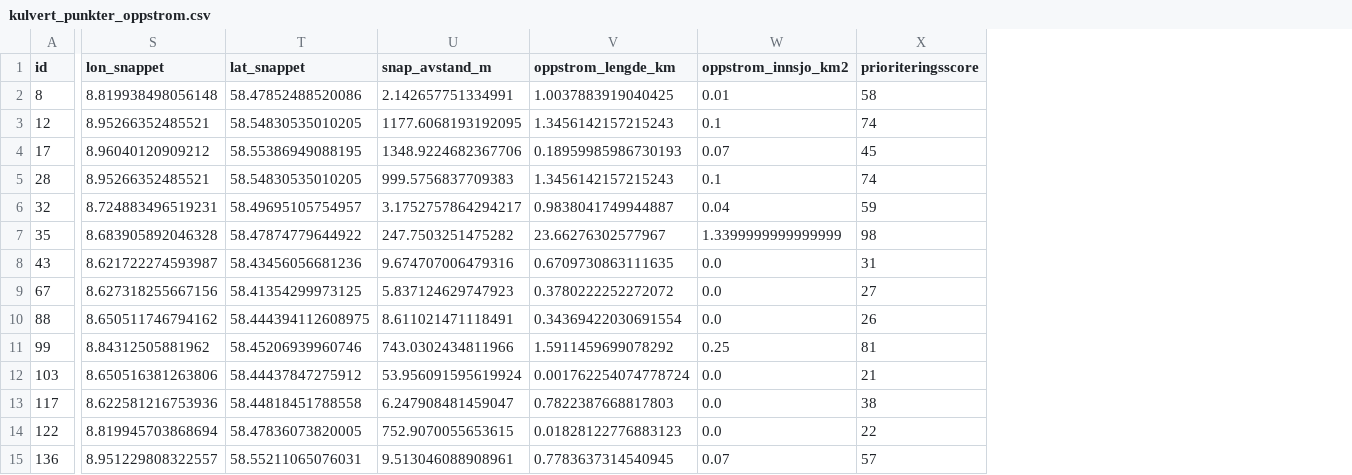
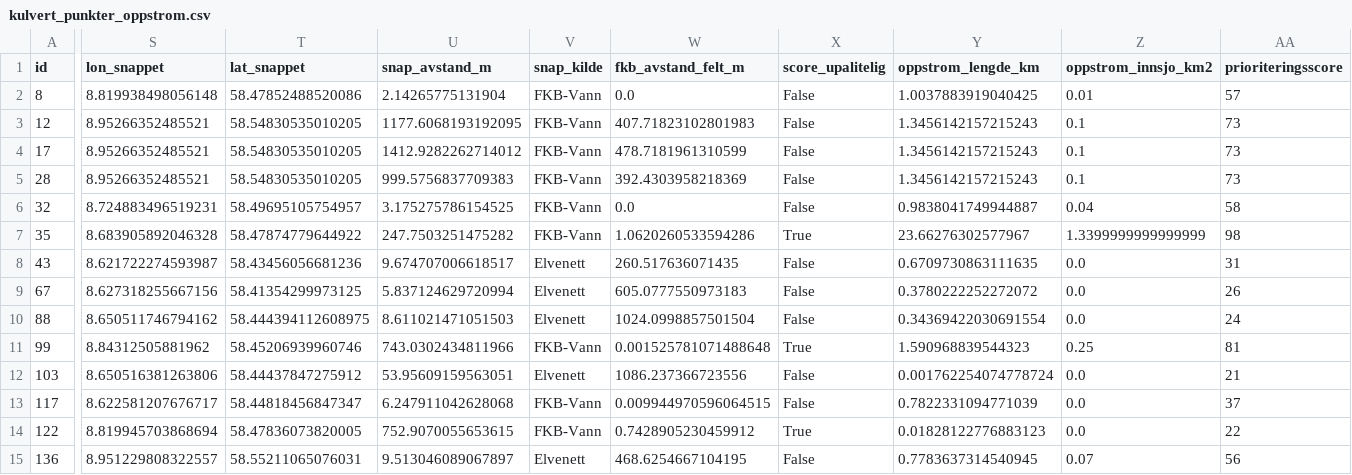
Before and after one commit to ErwinKers/Culvert-trial-1, a CSV file: data/processed/kulvert_punkter_oppstrom.csv, drawn as a sheet; only a part is shown, gaps mark what is left out; addresses are those after the commit; the diff covers the shown part only; the diff names each change by its address in the sheet, - before the commit and + after, or states it on an @@ line.

```diff
--- a/data/processed/kulvert_punkter_oppstrom.csv
+++ b/data/processed/kulvert_punkter_oppstrom.csv
+column V (snap_kilde), rows 2-15: FKB-Vann | FKB-Vann | FKB-Vann | FKB-Vann | FKB-Vann | FKB-Vann | Elvenett | Elvenett | Elvenett | FKB-Vann | Elvenett | FKB-Vann | FKB-Vann | Elvenett
+column W (fkb_avstand_felt_m), rows 2-15: 0.0 | 407.71823102801983 | 478.7181961310599 | 392.4303958218369 | 0.0 | 1.0620260533594286 | 260.517636071435 | 605.0777550973183 | 1024.0998857501504 | 0.001525781071488648 | 1086.237366723556 | 0.009944970596064515 | 0.7428905230459912 | 468.6254667104195
+column X (score_upalitelig), rows 2-15: False | False | False | False | False | True | False | False | False | True | False | False | True | False
-U2 (snap_avstand_m): 2.142657751334991
+U2 (snap_avstand_m): 2.14265775131904
-AA2 (prioriteringsscore): 58
+AA2 (prioriteringsscore): 57
-AA3 (prioriteringsscore): 74
+AA3 (prioriteringsscore): 73
-S4 (lon_snappet): 8.96040120909212
+S4 (lon_snappet): 8.95266352485521
-T4 (lat_snappet): 58.55386949088195
+T4 (lat_snappet): 58.54830535010205
-U4 (snap_avstand_m): 1348.9224682367706
+U4 (snap_avstand_m): 1412.9282262714012
-Y4 (oppstrom_lengde_km): 0.18959985986730193
+Y4 (oppstrom_lengde_km): 1.3456142157215243
-Z4 (oppstrom_innsjo_km2): 0.07
+Z4 (oppstrom_innsjo_km2): 0.1
-AA4 (prioriteringsscore): 45
+AA4 (prioriteringsscore): 73
-AA5 (prioriteringsscore): 74
+AA5 (prioriteringsscore): 73
-U6 (snap_avstand_m): 3.1752757864294217
+U6 (snap_avstand_m): 3.175275786154525
-AA6 (prioriteringsscore): 59
+AA6 (prioriteringsscore): 58
-U8 (snap_avstand_m): 9.674707006479316
+U8 (snap_avstand_m): 9.674707006618517
-U9 (snap_avstand_m): 5.837124629747923
+U9 (snap_avstand_m): 5.837124629720994
-AA9 (prioriteringsscore): 27
+AA9 (prioriteringsscore): 26
-U10 (snap_avstand_m): 8.611021471118491
+U10 (snap_avstand_m): 8.611021471051503
-AA10 (prioriteringsscore): 26
+AA10 (prioriteringsscore): 24
-Y11 (oppstrom_lengde_km): 1.5911459699078292
+Y11 (oppstrom_lengde_km): 1.590968839544323
-U12 (snap_avstand_m): 53.956091595619924
+U12 (snap_avstand_m): 53.95609159563051
-S13 (lon_snappet): 8.622581216753936
+S13 (lon_snappet): 8.622581207676717
-T13 (lat_snappet): 58.44818451788558
+T13 (lat_snappet): 58.44818456847347
-U13 (snap_avstand_m): 6.247908481459047
+U13 (snap_avstand_m): 6.247911042628068
-Y13 (oppstrom_lengde_km): 0.7822387668817803
+Y13 (oppstrom_lengde_km): 0.7822331094771039
-AA13 (prioriteringsscore): 38
+AA13 (prioriteringsscore): 37
-U15 (snap_avstand_m): 9.513046088908961
+U15 (snap_avstand_m): 9.513046089067897
-AA15 (prioriteringsscore): 57
+AA15 (prioriteringsscore): 56
```
Also changed, not shown: 71 edited cells elsewhere in this file, data/processed/kulvert_fkb_sjekk.csv, data/processed/kulvert_punkter_feltdata.csv, 8 other files.
